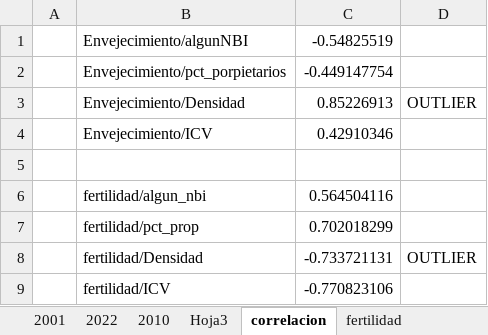
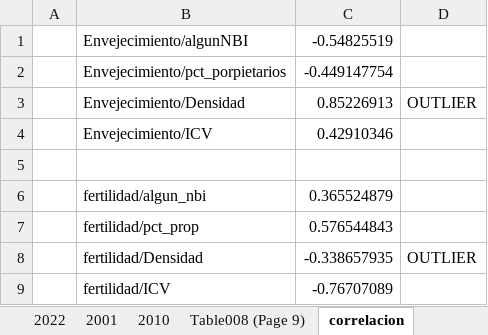
Before and after one commit to miller862/Indicadores_socieconomicos, an Excel workbook: datos/PEARSON_INDICADORES_2022.xlsx, sheet correlacion, drawn as a sheet; values as stored, in another font and other column widths than the file's, no borders; the diff names each change by its address in the sheet, - before the commit and + after, or states it on an @@ line.

```diff
--- a/datos/PEARSON_INDICADORES_2022.xlsx (sheet correlacion)
+++ b/datos/PEARSON_INDICADORES_2022.xlsx (sheet correlacion)
-sheet tab: Hoja3
@@ sheet tab order changed: 2022 | 2001 | 2010 | Table008 (Page 9) | correlacion @@
-C6: 0.564504116
+C6: 0.365524879
-C7: 0.702018299
+C7: 0.576544843
-C8: -0.733721131
+C8: -0.338657935
-C9: -0.770823106
+C9: -0.76707089
```
Also changed, not shown: sheet 2022, sheet 2010, charts or pictures, datos/jurisdiccion_52sectores.xlsx, 5 other files.
